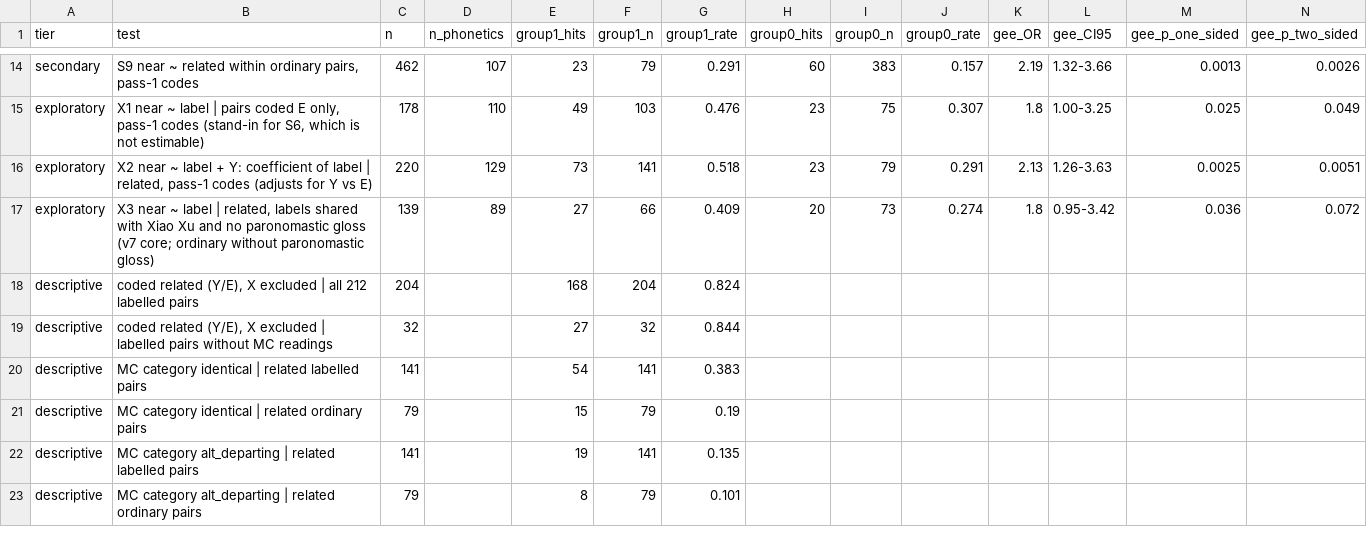
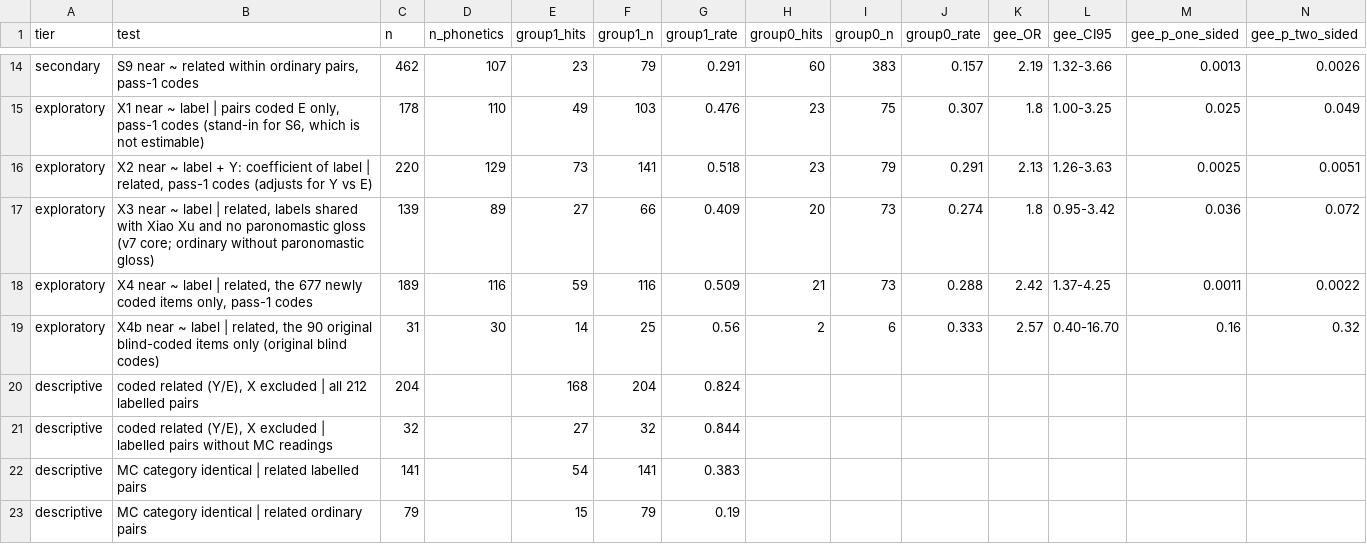
Before and after one commit to WuYusen825/Morphology, a CSV file: youwen/ext_coding/yisheng_models_ext_coding.csv, drawn as a sheet; only a part is shown, gaps mark what is left out; the shorter side is filled out with more unchanged rows; rows hold the shown columns only; the diff names each change by its address in the sheet, - before the commit and + after, or states it on an @@ line.

```diff
--- a/youwen/ext_coding/yisheng_models_ext_coding.csv
+++ b/youwen/ext_coding/yisheng_models_ext_coding.csv
+row 18: exploratory | X4 near ~ label | related, the 677 newly coded items only, pass-1 codes | 189 | 116 | 59 | 116 | 0.509 | 21 | 73 | 0.288 | 2.42 | 1.37-4.25 | 0.0011 | 0.0022
+row 19: exploratory | X4b near ~ label | related, the 90 original blind-coded items only (original blind codes) | 31 | 30 | 14 | 25 | 0.56 | 2 | 6 | 0.333 | 2.57 | 0.40-16.70 | 0.16 | 0.32
```
Also changed, not shown: 5 other files.
